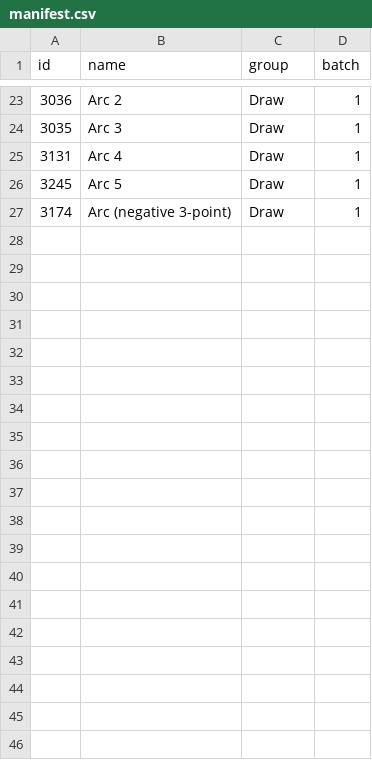
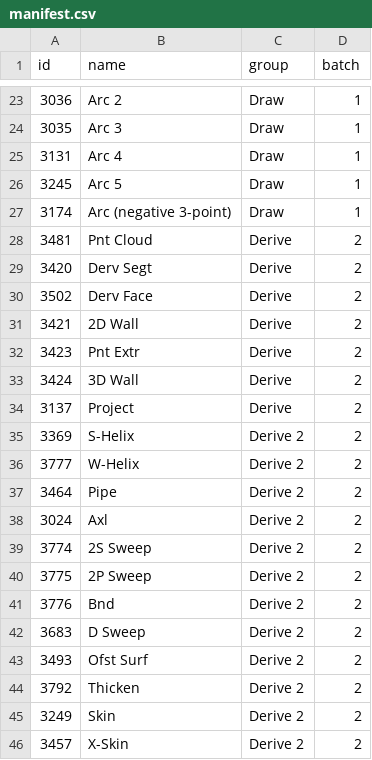
Before and after one commit to jedt3d/formz-extensions, a CSV file: projects/icon-redesign/manifest.csv, drawn as a sheet; only a part is shown, gaps mark what is left out.

```diff
--- a/projects/icon-redesign/manifest.csv
+++ b/projects/icon-redesign/manifest.csv
@@ -27 +27,20 @@ id,name,group,batch
 3174,Arc (negative 3-point),Draw,1
+3481,Pnt Cloud,Derive,2
+3420,Derv Segt,Derive,2
+3502,Derv Face,Derive,2
+3421,2D Wall,Derive,2
+3423,Pnt Extr,Derive,2
+3424,3D Wall,Derive,2
+3137,Project,Derive,2
+3369,S-Helix,Derive 2,2
+3777,W-Helix,Derive 2,2
+3464,Pipe,Derive 2,2
+3024,Axl,Derive 2,2
+3774,2S Sweep,Derive 2,2
+3775,2P Sweep,Derive 2,2
+3776,Bnd,Derive 2,2
+3683,D Sweep,Derive 2,2
+3493,Ofst Surf,Derive 2,2
+3792,Thicken,Derive 2,2
+3249,Skin,Derive 2,2
+3457,X-Skin,Derive 2,2
```
Also changed, not shown: 21 other files.
